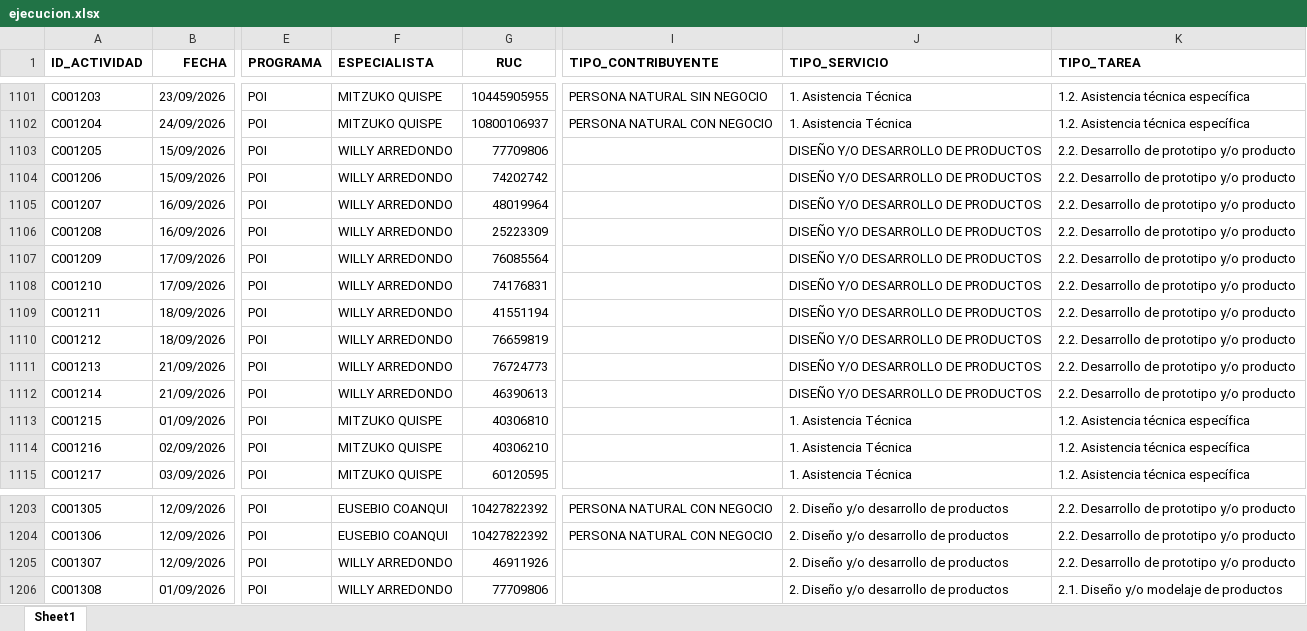
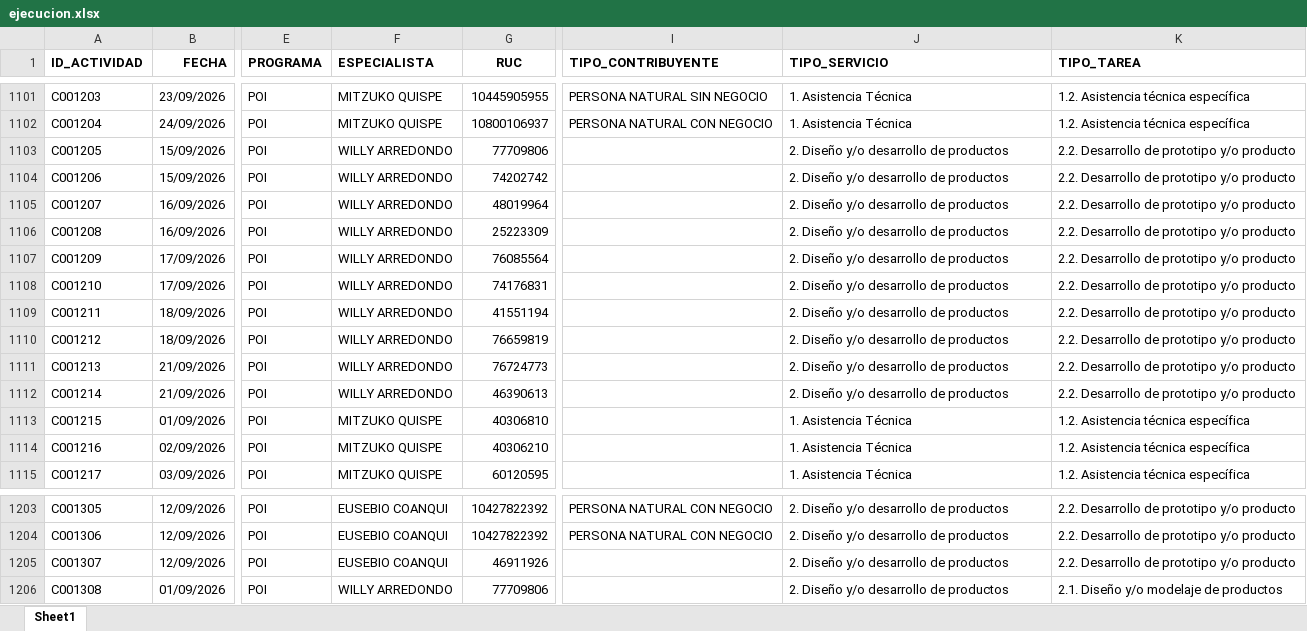
Before and after one commit to Citedev206/Insights_POI, an Excel workbook: data/ejecucion.xlsx, sheet Sheet1, drawn as a sheet; only a part is shown, gaps mark what is left out; values as stored, in another font and other column widths than the file's, no borders; the diff covers the shown part only; the diff names each change by its address in the sheet, - before the commit and + after, or states it on an @@ line.

```diff
--- a/data/ejecucion.xlsx (sheet Sheet1)
+++ b/data/ejecucion.xlsx (sheet Sheet1)
-J1103:J1112 (TIPO_SERVICIO): DISEÑO Y/O DESARROLLO DE PRODUCTOS
+J1103:J1112 (TIPO_SERVICIO): 2. Diseño y/o desarrollo de productos
-F1205 (ESPECIALISTA): WILLY ARREDONDO
+F1205 (ESPECIALISTA): EUSEBIO COANQUI
```
Also changed, not shown: 120 added rows elsewhere in this sheet.
